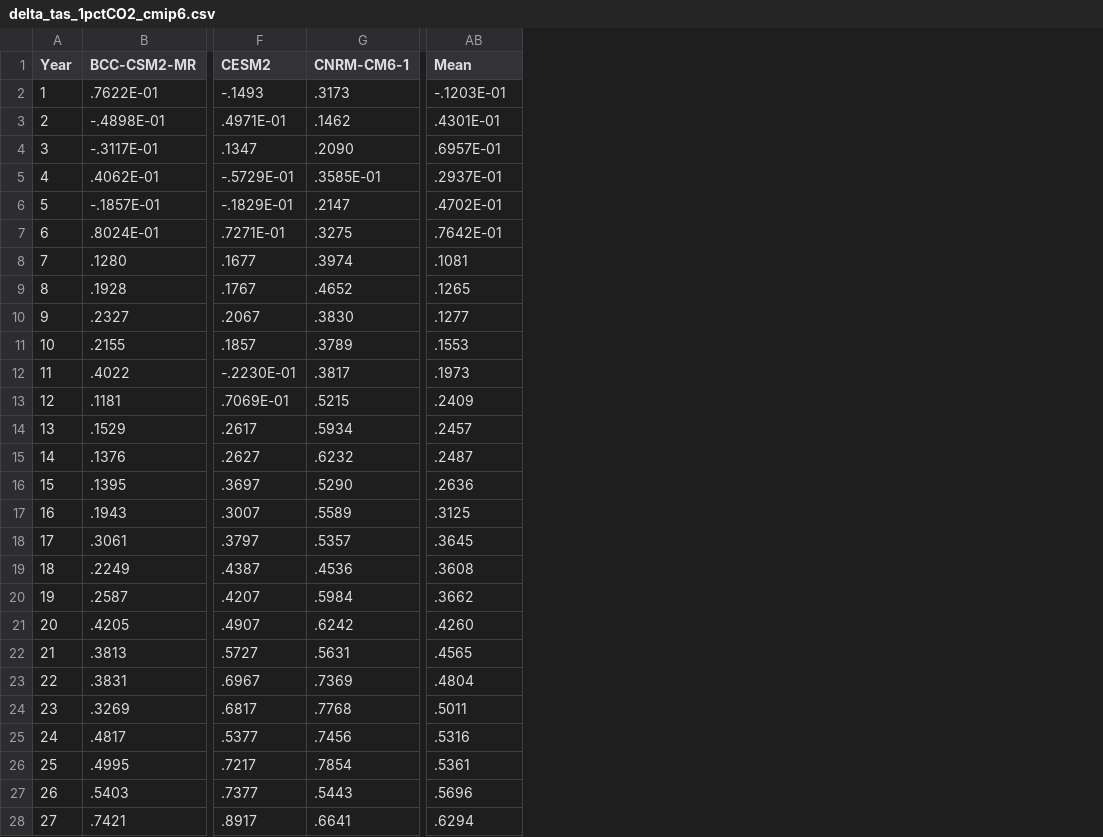
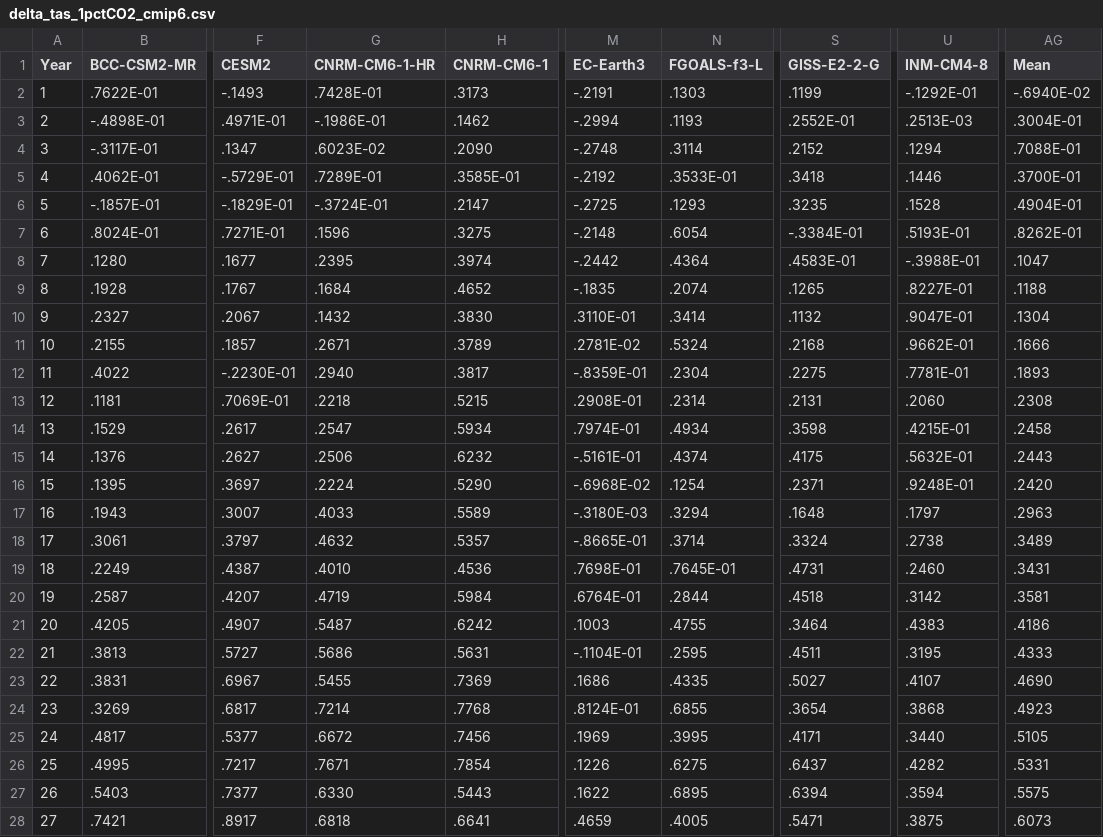
Before and after one commit to mark-ringer/cmip6, a CSV file: delta_tas_1pctCO2_cmip6.csv, drawn as a sheet; only a part is shown, gaps mark what is left out; addresses are those after the commit; the diff covers the shown part only; the diff names each change by its address in the sheet, - before the commit and + after, or states it on an @@ line.

Commit message:
Update 1pctCO2 tas time series and TCR table

```diff
--- a/delta_tas_1pctCO2_cmip6.csv
+++ b/delta_tas_1pctCO2_cmip6.csv
+column G (CNRM-CM6-1-HR), rows 2-28: .7428E-01 | -.1986E-01 | .6023E-02 | .7289E-01 | -.3724E-01 | .1596 | .2395 | .1684 | .1432 | .2671 | .2940 | .2218 | .2547 | .2506 | .2224 | .4033 | .4632 | .4010 | .4719 | .5487 | .5686 | .5455 | .7214 | .6672 | .7671 | .6330 | .6818
+column M (EC-Earth3), rows 2-28: -.2191 | -.2994 | -.2748 | -.2192 | -.2725 | -.2148 | -.2442 | -.1835 | .3110E-01 | .2781E-02 | -.8359E-01 | .2908E-01 | .7974E-01 | -.5161E-01 | -.6968E-02 | -.3180E-03 | -.8665E-01 | .7698E-01 | .6764E-01 | .1003 | -.1104E-01 | .1686 | .8124E-01 | .1969 | .1226 | .1622 | .4659
+column N (FGOALS-f3-L), rows 2-28: .1303 | .1193 | .3114 | .3533E-01 | .1293 | .6054 | .4364 | .2074 | .3414 | .5324 | .2304 | .2314 | .4934 | .4374 | .1254 | .3294 | .3714 | .7645E-01 | .2844 | .4755 | .2595 | .4335 | .6855 | .3995 | .6275 | .6895 | .4005
+column S (GISS-E2-2-G), rows 2-28: .1199 | .2552E-01 | .2152 | .3418 | .3235 | -.3384E-01 | .4583E-01 | .1265 | .1132 | .2168 | .2275 | .2131 | .3598 | .4175 | .2371 | .1648 | .3324 | .4731 | .4518 | .3464 | .4511 | .5027 | .3654 | .4171 | .6437 | .6394 | .5471
+column U (INM-CM4-8), rows 2-28: -.1292E-01 | .2513E-03 | .1294 | .1446 | .1528 | .5193E-01 | -.3988E-01 | .8227E-01 | .9047E-01 | .9662E-01 | .7781E-01 | .2060 | .4215E-01 | .5632E-01 | .9248E-01 | .1797 | .2738 | .2460 | .3142 | .4383 | .3195 | .4107 | .3868 | .3440 | .4282 | .3594 | .3875
-AG2 (Mean): -.1203E-01
+AG2 (Mean): -.6940E-02
-AG3 (Mean): .4301E-01
+AG3 (Mean): .3004E-01
-AG4 (Mean): .6957E-01
+AG4 (Mean): .7088E-01
-AG5 (Mean): .2937E-01
+AG5 (Mean): .3700E-01
-AG6 (Mean): .4702E-01
+AG6 (Mean): .4904E-01
-AG7 (Mean): .7642E-01
+AG7 (Mean): .8262E-01
-AG8 (Mean): .1081
+AG8 (Mean): .1047
-AG9 (Mean): .1265
+AG9 (Mean): .1188
-AG10 (Mean): .1277
+AG10 (Mean): .1304
-AG11 (Mean): .1553
+AG11 (Mean): .1666
-AG12 (Mean): .1973
+AG12 (Mean): .1893
-AG13 (Mean): .2409
+AG13 (Mean): .2308
-AG14 (Mean): .2457
+AG14 (Mean): .2458
-AG15 (Mean): .2487
+AG15 (Mean): .2443
-AG16 (Mean): .2636
+AG16 (Mean): .2420
-AG17 (Mean): .3125
+AG17 (Mean): .2963
-AG18 (Mean): .3645
+AG18 (Mean): .3489
-AG19 (Mean): .3608
+AG19 (Mean): .3431
-AG20 (Mean): .3662
+AG20 (Mean): .3581
-AG21 (Mean): .4260
+AG21 (Mean): .4186
-AG22 (Mean): .4565
+AG22 (Mean): .4333
-AG23 (Mean): .4804
+AG23 (Mean): .4690
-AG24 (Mean): .5011
+AG24 (Mean): .4923
-AG25 (Mean): .5316
+AG25 (Mean): .5105
-AG26 (Mean): .5361
+AG26 (Mean): .5331
-AG27 (Mean): .5696
+AG27 (Mean): .5575
-AG28 (Mean): .6294
+AG28 (Mean): .6073
```
Also changed, not shown: 121 edited cells elsewhere in this file, tcr_cmip6.csv.
